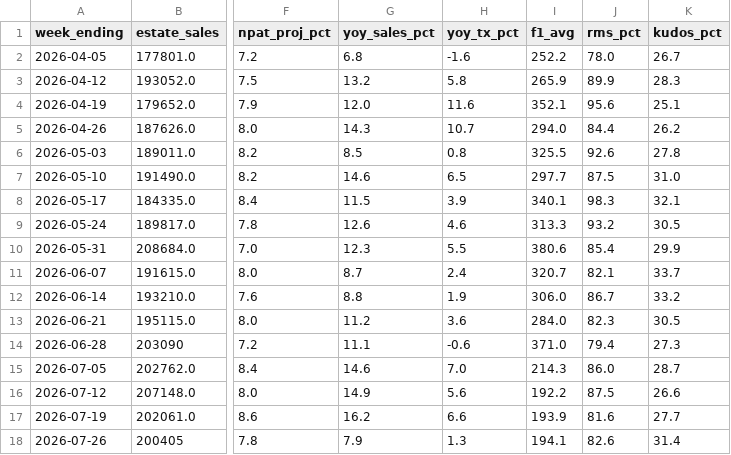
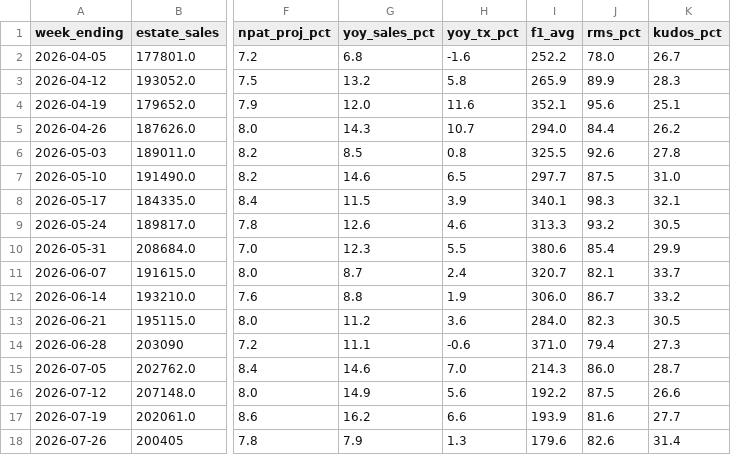
Before and after one commit to Fontana1974/bewiched-dashboards, a CSV file: weekly_history.csv, drawn as a sheet; only a part is shown, gaps mark what is left out; the diff names each change by its address in the sheet, - before the commit and + after, or states it on an @@ line.

```diff
--- a/weekly_history.csv
+++ b/weekly_history.csv
-I18 (f1_avg): 194.1
+I18 (f1_avg): 179.6
```
Also changed, not shown: the_race.csv, 42 other files.
